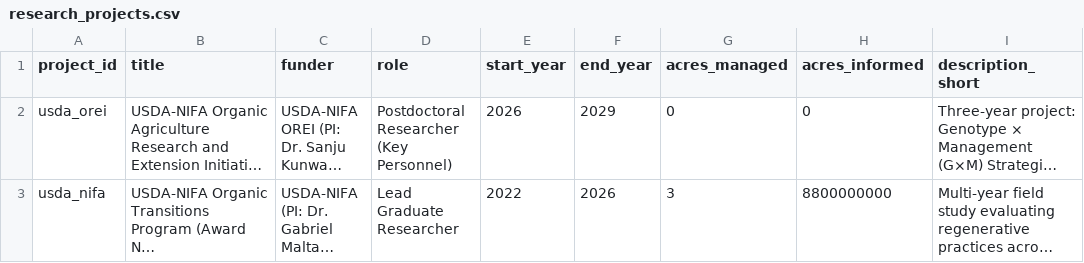
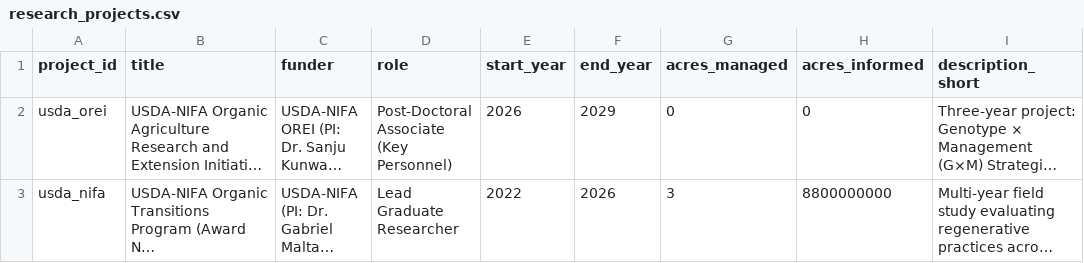
Before and after one commit to gseanwang/website, a CSV file: data/research_projects.csv, drawn as a sheet; only a part is shown; long unchanged cells end in …; the diff covers the shown part only; the diff names each change by its address in the sheet, - before the commit and + after, or states it on an @@ line.

```diff
--- a/data/research_projects.csv
+++ b/data/research_projects.csv
-D2 (role): Postdoctoral Researcher (Key Personnel)
+D2 (role): Post-Doctoral Associate (Key Personnel)
```
Also changed, not shown: 1 edited cell elsewhere in this file, data/grants.csv, 2 other files.
